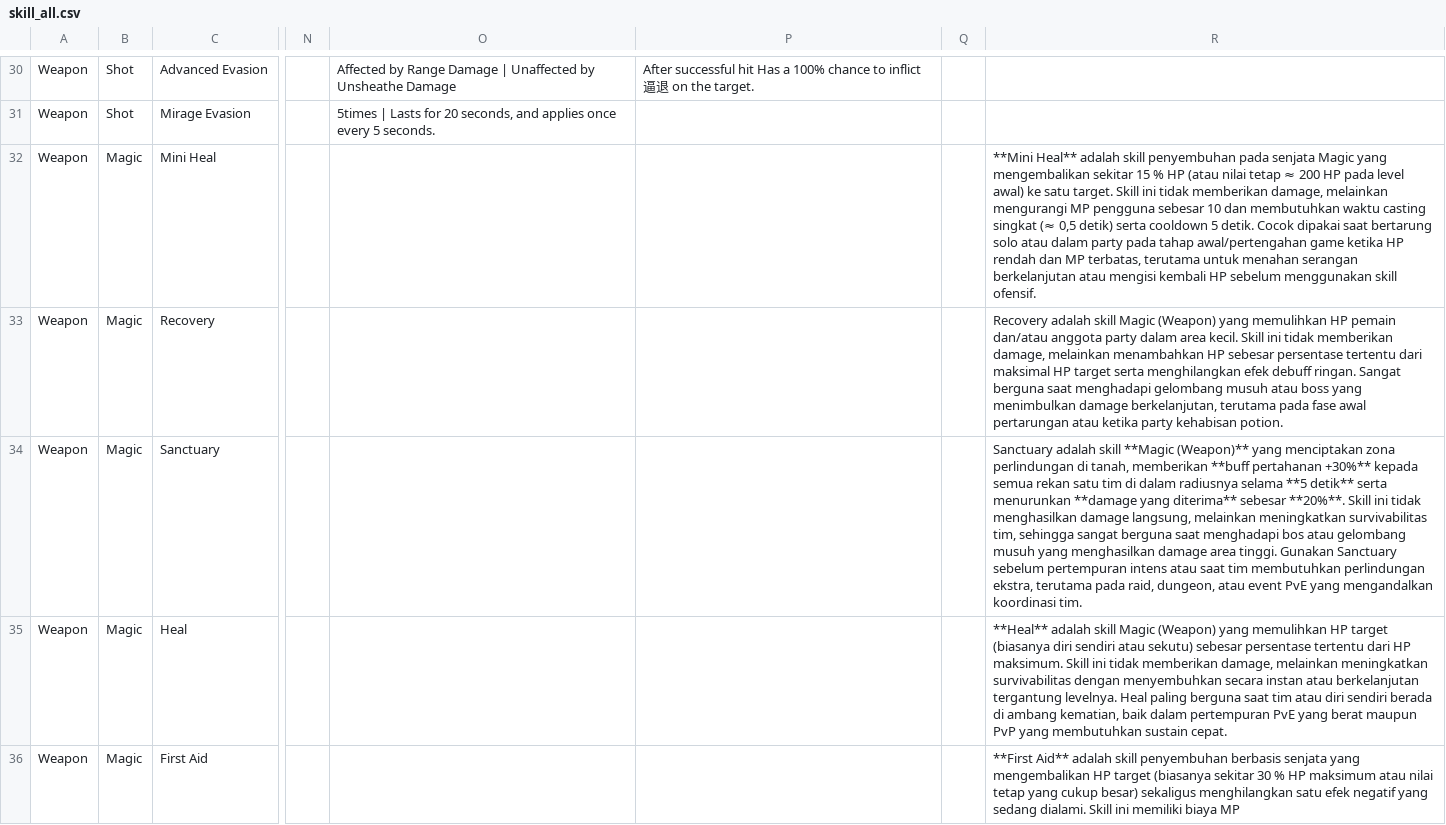
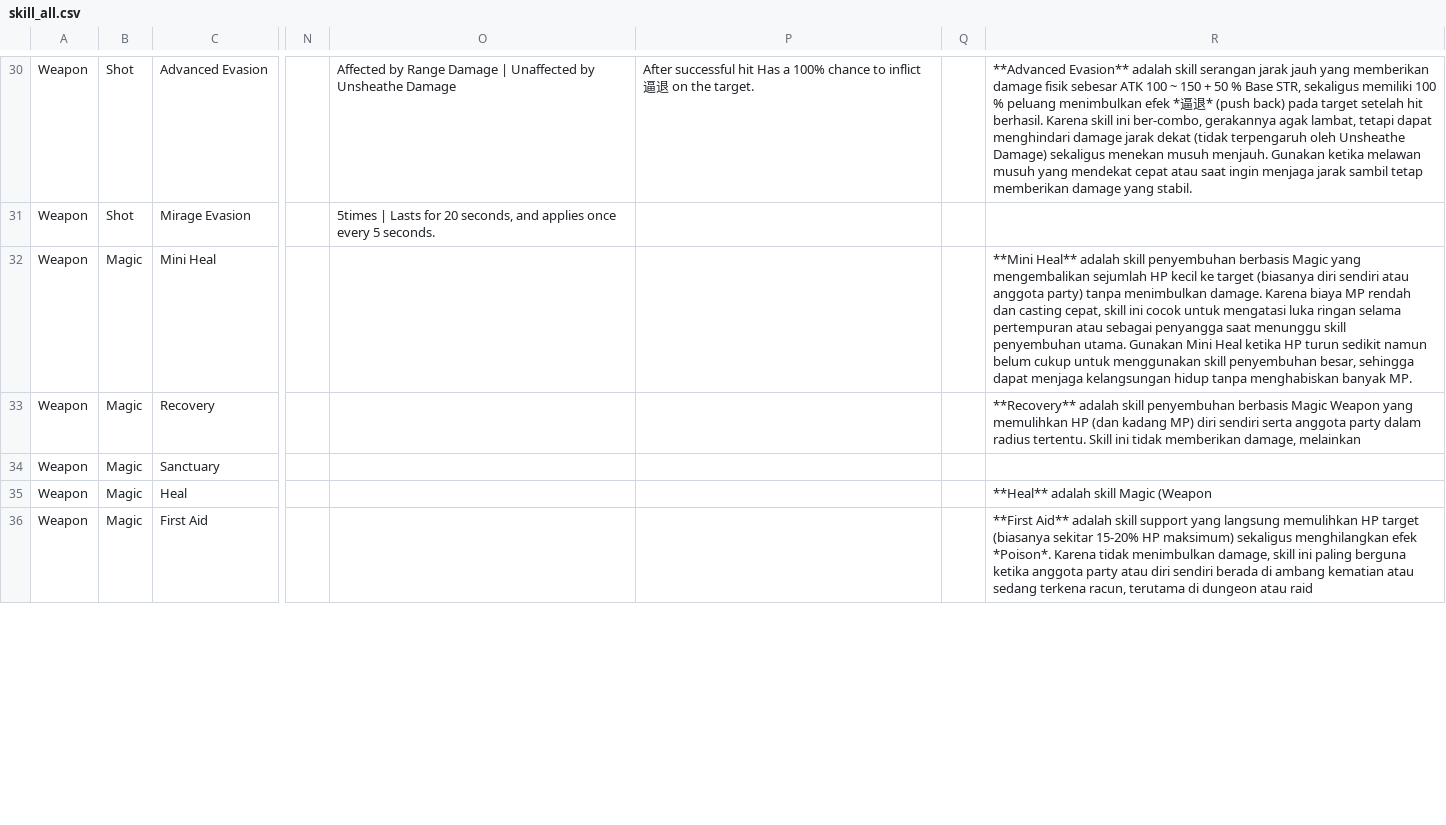
Before and after one commit to dimasyoga42/dataset, a CSV file: skill_all.csv, drawn as a sheet; only a part is shown, gaps mark what is left out; the diff covers the shown part only; the diff names each change by its address in the sheet, - before the commit and + after, or states it on an @@ line.

```diff
--- a/skill_all.csv
+++ b/skill_all.csv
-R30: (empty)
+R30: **Advanced Evasion** adalah skill serangan jarak jauh yang memberikan damage fisik sebesar ATK 100 ~ 150 + 50 % Base STR, sekaligus memiliki 100 % peluang menimbulkan efek *逼退* (push back) pada target setelah hit berhasil. Karena skill ini ber‑combo, gerakannya agak lambat, tetapi dapat menghindari damage jarak dekat (tidak terpengaruh oleh Unsheathe Damage) sekaligus menekan musuh menjauh. Gunakan ketika melawan musuh yang mendekat cepat atau saat ingin menjaga jarak sambil tetap memberikan damage yang stabil.
-R32: …skill penyembuhan pada senjata Magic yang mengembalikan sekitar 15 % HP (atau nilai tetap ≈ 200 HP pada level awal) ke satu target. Skill ini tidak memberikan damage, melainkan mengurangi MP pengguna sebesar 10 dan membutuhkan waktu casting singkat (≈ 0,5 detik) serta cooldown 5 detik. Cocok dipakai saat bertarung solo atau dalam party pada tahap awal/pertengahan game ketika HP rendah dan MP terbatas, terutama untuk menahan serangan berkelanjutan atau mengisi kembali HP sebelum menggunakan skill ofensif.
+R32: …skill penyembuhan berbasis Magic yang mengembalikan sejumlah HP kecil ke target (biasanya diri sendiri atau anggota party) tanpa menimbulkan damage. Karena biaya MP rendah dan casting cepat, skill ini cocok untuk mengatasi luka ringan selama pertempuran atau sebagai penyangga saat menunggu skill penyembuhan utama. Gunakan Mini Heal ketika HP turun sedikit namun belum cukup untuk menggunakan skill penyembuhan besar, sehingga dapat menjaga kelangsungan hidup tanpa menghabiskan banyak MP.
-R33: Recovery adalah skill Magic (Weapon) yang memulihkan HP pemain dan/atau anggota party dalam area kecil. Skill ini tidak memberikan damage, melainkan menambahkan HP sebesar persentase tertentu dari maksimal HP target serta menghilangkan efek debuff ringan. Sangat berguna saat menghadapi gelombang musuh atau boss yang menimbulkan damage berkelanjutan, terutama pada fase awal pertarungan atau ketika party kehabisan potion.
+R33: **Recovery** adalah skill penyembuhan berbasis Magic Weapon yang memulihkan HP (dan kadang MP) diri sendiri serta anggota party dalam radius tertentu. Skill ini tidak memberikan damage, melainkan
-R34: Sanctuary adalah skill **Magic (Weapon)** yang menciptakan zona perlindungan di tanah, memberikan **buff pertahanan +30%** kepada semua rekan satu tim di dalam radiusnya selama **5 detik** serta menurunkan **damage yang diterima** sebesar **20%**. Skill ini tidak menghasilkan damage langsung, melainkan meningkatkan survivabilitas tim, sehingga sangat berguna saat menghadapi bos atau gelombang musuh yang menghasilkan damage area tinggi. Gunakan Sanctuary sebelum pertempuran intens atau saat tim membutuhkan perlindungan ekstra, terutama pada raid, dungeon, atau event PvE yang mengandalkan koordinasi tim.
+R34: (empty)
-R35: …skill Magic (Weapon) yang memulihkan HP target (biasanya diri sendiri atau sekutu) sebesar persentase tertentu dari HP maksimum. Skill ini tidak memberikan damage, melainkan meningkatkan survivabilitas dengan menyembuhkan secara instan atau berkelanjutan tergantung levelnya. Heal paling berguna saat tim atau diri sendiri berada di ambang kematian, baik dalam pertempuran PvE yang berat maupun PvP yang membutuhkan sustain cepat.
+R35: …skill Magic (Weapon
-R36: …adalah skill penyembuhan berbasis senjata yang mengembalikan HP target (biasanya sekitar 30 % HP maksimum atau nilai tetap yang cukup besar) sekaligus menghilangkan satu efek negatif yang sedang dialami. Skill ini memiliki biaya MP
+R36: …adalah skill support yang langsung memulihkan HP target (biasanya sekitar 15‑20% HP maksimum) sekaligus menghilangkan efek *Poison*. Karena tidak menimbulkan damage, skill ini paling berguna ketika anggota party atau diri sendiri berada di ambang kematian atau sedang terkena racun, terutama di dungeon atau raid
```
Also changed, not shown: 53 edited cells elsewhere in this file, skills.csv, 1 other file.
